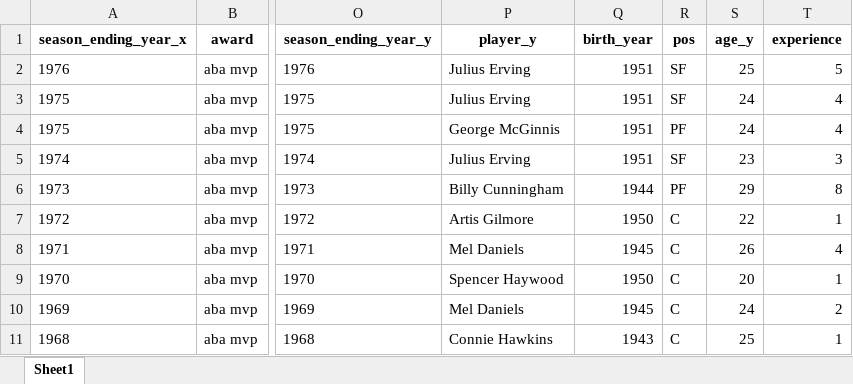
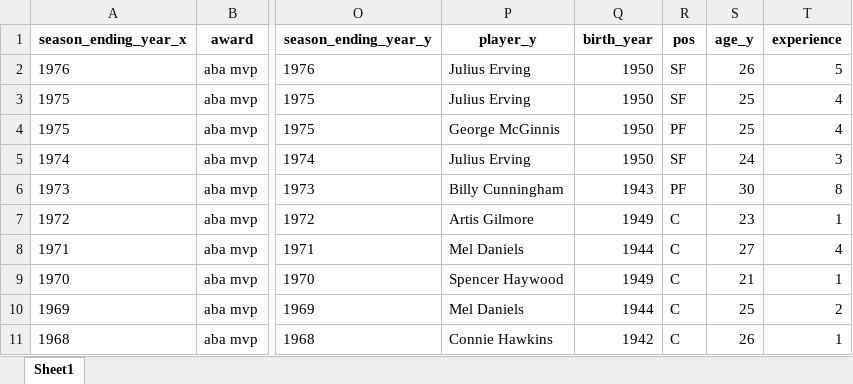
Before and after one commit to Taleb88/NBA-Statistics-1946-Present, an Excel workbook: aba_mvp_winners.xlsx, sheet Sheet1, drawn as a sheet; only a part is shown, gaps mark what is left out; values as stored, in another font and other column widths than the file's, no borders; the diff names each change by its address in the sheet, - before the commit and + after, or states it on an @@ line.

```diff
--- a/aba_mvp_winners.xlsx (sheet Sheet1)
+++ b/aba_mvp_winners.xlsx (sheet Sheet1)
-Q2:Q5 (birth_year): 1951
+Q2:Q5 (birth_year): 1950
-S2 (age_y): 25
+S2 (age_y): 26
-S3:S4 (age_y): 24
+S3:S4 (age_y): 25
-S5 (age_y): 23
+S5 (age_y): 24
-Q6 (birth_year): 1944
+Q6 (birth_year): 1943
-S6 (age_y): 29
+S6 (age_y): 30
-Q7 (birth_year): 1950
+Q7 (birth_year): 1949
-S7 (age_y): 22
+S7 (age_y): 23
-Q8 (birth_year): 1945
+Q8 (birth_year): 1944
-S8 (age_y): 26
+S8 (age_y): 27
-Q9 (birth_year): 1950
+Q9 (birth_year): 1949
-S9 (age_y): 20
+S9 (age_y): 21
-Q10 (birth_year): 1945
+Q10 (birth_year): 1944
-S10 (age_y): 24
+S10 (age_y): 25
-Q11 (birth_year): 1943
+Q11 (birth_year): 1942
-S11 (age_y): 25
+S11 (age_y): 26
```
Also changed, not shown: dpoy_winners.xlsx, mip_winners.xlsx, 42 other files.
